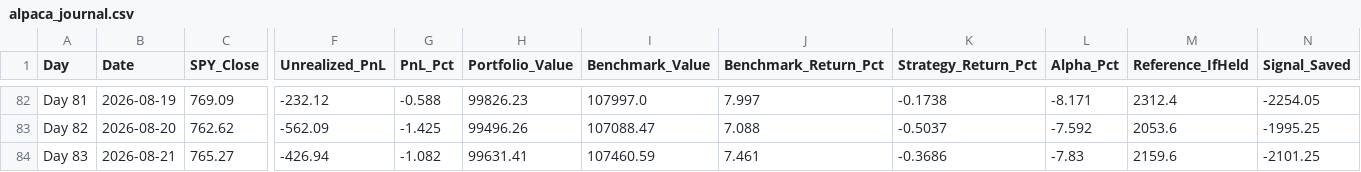
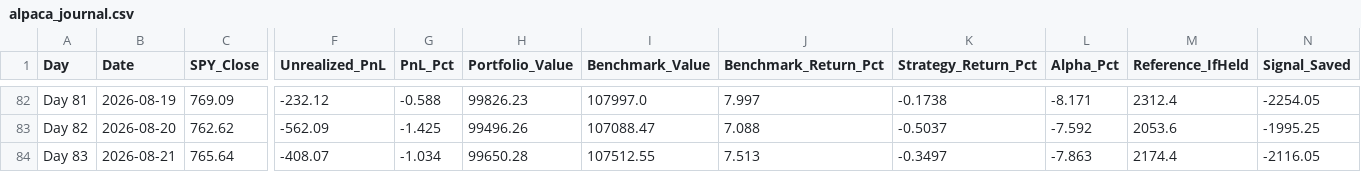
Before and after one commit to YASHpPATIL7/live-trading-alpha, a CSV file: alpaca_journal.csv, drawn as a sheet; only a part is shown, gaps mark what is left out; the diff names each change by its address in the sheet, - before the commit and + after, or states it on an @@ line.

```diff
--- a/alpaca_journal.csv
+++ b/alpaca_journal.csv
-C84 (SPY_Close): 765.27
+C84 (SPY_Close): 765.64
-F84 (Unrealized_PnL): -426.94
+F84 (Unrealized_PnL): -408.07
-G84 (PnL_Pct): -1.082
+G84 (PnL_Pct): -1.034
-H84 (Portfolio_Value): 99631.41
+H84 (Portfolio_Value): 99650.28
-I84 (Benchmark_Value): 107460.59
+I84 (Benchmark_Value): 107512.55
-J84 (Benchmark_Return_Pct): 7.461
+J84 (Benchmark_Return_Pct): 7.513
-K84 (Strategy_Return_Pct): -0.3686
+K84 (Strategy_Return_Pct): -0.3497
-L84 (Alpha_Pct): -7.83
+L84 (Alpha_Pct): -7.863
-M84 (Reference_IfHeld): 2159.6
+M84 (Reference_IfHeld): 2174.4
-N84 (Signal_Saved): -2101.25
+N84 (Signal_Saved): -2116.05
```
Also changed, not shown: 3 other files.
